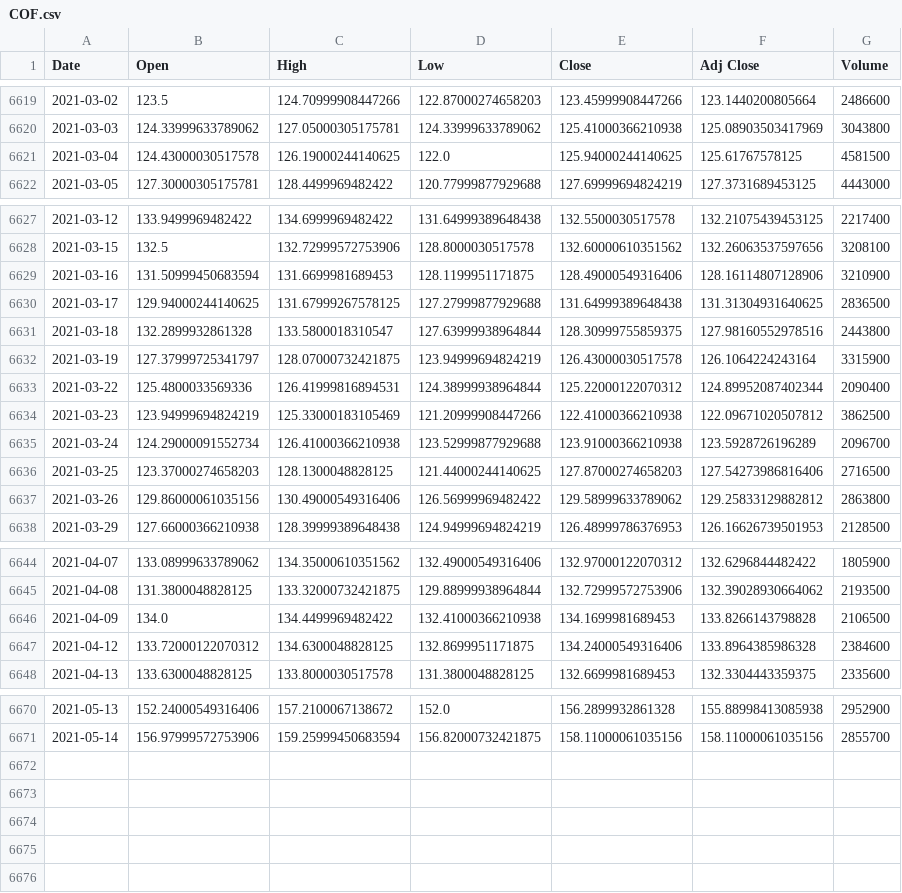
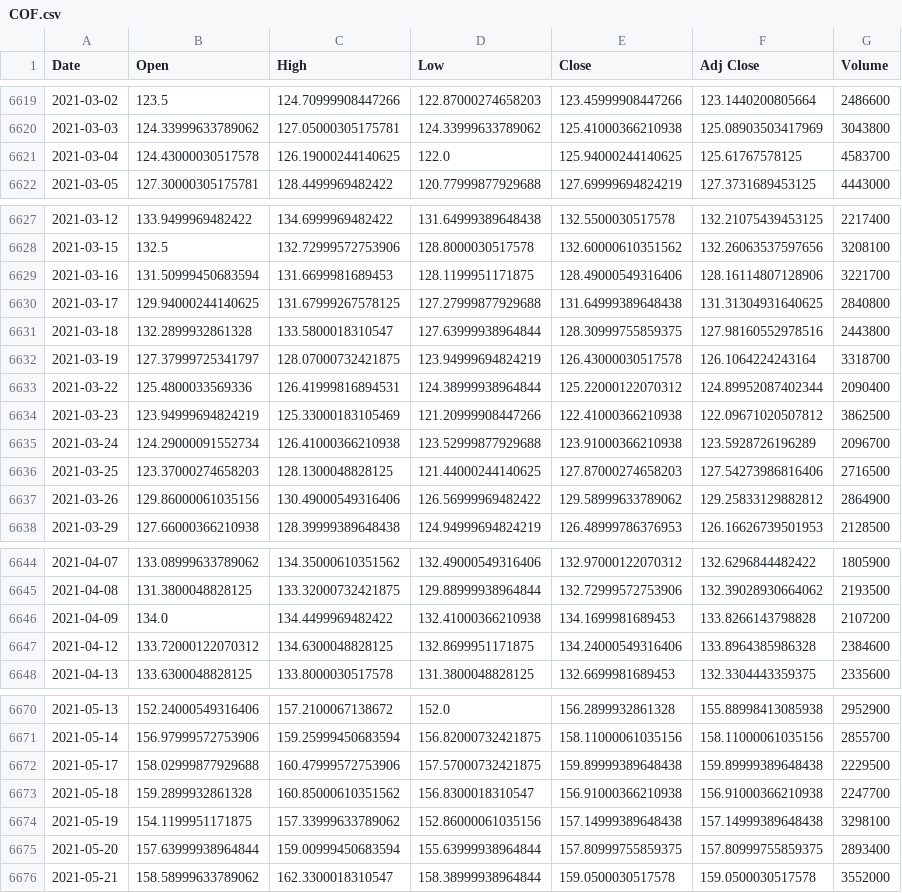
Before and after one commit to SanyueHan/COMP3027J-Data-Mining-Machine-Learning, a CSV file: Assignments/Assignment_2/data/raw/COF.csv, drawn as a sheet; only a part is shown, gaps mark what is left out.

Commit message:
get the latest data

```diff
--- a/Assignments/Assignment_2/data/raw/COF.csv
+++ b/Assignments/Assignment_2/data/raw/COF.csv
@@ -6620,3 +6620,3 @@ Date,Open,High,Low,Close,Adj Close,Volume
 2021-03-03,124.33999633789062,127.05000305175781,124.33999633789062,125.41000366210938,125.08903503417969,3043800
-2021-03-04,124.43000030517578,126.19000244140625,122.0,125.94000244140625,125.61767578125,4581500
+2021-03-04,124.43000030517578,126.19000244140625,122.0,125.94000244140625,125.61767578125,4583700
 2021-03-05,127.30000305175781,128.4499969482422,120.77999877929688,127.69999694824219,127.3731689453125,4443000
@@ -6628,6 +6628,6 @@ Date,Open,High,Low,Close,Adj Close,Volume
 2021-03-15,132.5,132.72999572753906,128.8000030517578,132.60000610351562,132.26063537597656,3208100
-2021-03-16,131.50999450683594,131.6699981689453,128.1199951171875,128.49000549316406,128.16114807128906,3210900
-2021-03-17,129.94000244140625,131.67999267578125,127.27999877929688,131.64999389648438,131.31304931640625,2836500
+2021-03-16,131.50999450683594,131.6699981689453,128.1199951171875,128.49000549316406,128.16114807128906,3221700
+2021-03-17,129.94000244140625,131.67999267578125,127.27999877929688,131.64999389648438,131.31304931640625,2840800
 2021-03-18,132.2899932861328,133.5800018310547,127.63999938964844,128.30999755859375,127.98160552978516,2443800
-2021-03-19,127.37999725341797,128.07000732421875,123.94999694824219,126.43000030517578,126.1064224243164,3315900
+2021-03-19,127.37999725341797,128.07000732421875,123.94999694824219,126.43000030517578,126.1064224243164,3318700
 2021-03-22,125.4800033569336,126.41999816894531,124.38999938964844,125.22000122070312,124.89952087402344,2090400
@@ -6636,3 +6636,3 @@ Date,Open,High,Low,Close,Adj Close,Volume
 2021-03-25,123.37000274658203,128.1300048828125,121.44000244140625,127.87000274658203,127.54273986816406,2716500
-2021-03-26,129.86000061035156,130.49000549316406,126.56999969482422,129.58999633789062,129.25833129882812,2863800
+2021-03-26,129.86000061035156,130.49000549316406,126.56999969482422,129.58999633789062,129.25833129882812,2864900
 2021-03-29,127.66000366210938,128.39999389648438,124.94999694824219,126.48999786376953,126.16626739501953,2128500
@@ -6645,3 +6645,3 @@ Date,Open,High,Low,Close,Adj Close,Volume
 2021-04-08,131.3800048828125,133.32000732421875,129.88999938964844,132.72999572753906,132.39028930664062,2193500
-2021-04-09,134.0,134.4499969482422,132.41000366210938,134.1699981689453,133.8266143798828,2106500
+2021-04-09,134.0,134.4499969482422,132.41000366210938,134.1699981689453,133.8266143798828,2107200
 2021-04-12,133.72000122070312,134.6300048828125,132.8699951171875,134.24000549316406,133.8964385986328,2384600
@@ -6671 +6671,6 @@ Date,Open,High,Low,Close,Adj Close,Volume
 2021-05-14,156.97999572753906,159.25999450683594,156.82000732421875,158.11000061035156,158.11000061035156,2855700
+2021-05-17,158.02999877929688,160.47999572753906,157.57000732421875,159.89999389648438,159.89999389648438,2229500
+2021-05-18,159.2899932861328,160.85000610351562,156.8300018310547,156.91000366210938,156.91000366210938,2247700
+2021-05-19,154.1199951171875,157.33999633789062,152.86000061035156,157.14999389648438,157.14999389648438,3298100
+2021-05-20,157.63999938964844,159.00999450683594,155.63999938964844,157.80999755859375,157.80999755859375,2893400
+2021-05-21,158.58999633789062,162.3300018310547,158.38999938964844,159.0500030517578,159.0500030517578,3552000
```
Also changed, not shown: Assignments/Assignment_2/data/raw/ABBV.csv, Assignments/Assignment_2/data/raw/AMGN.csv, 47 other files.
